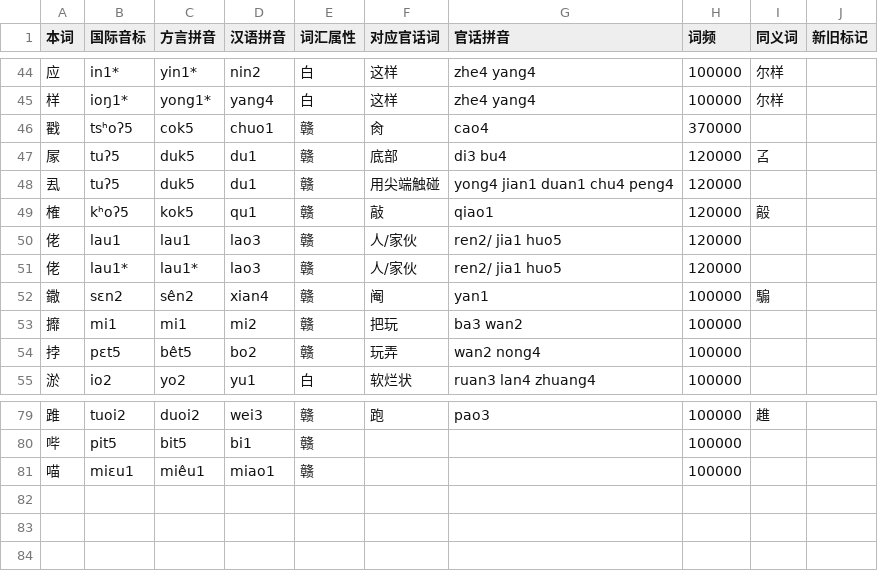
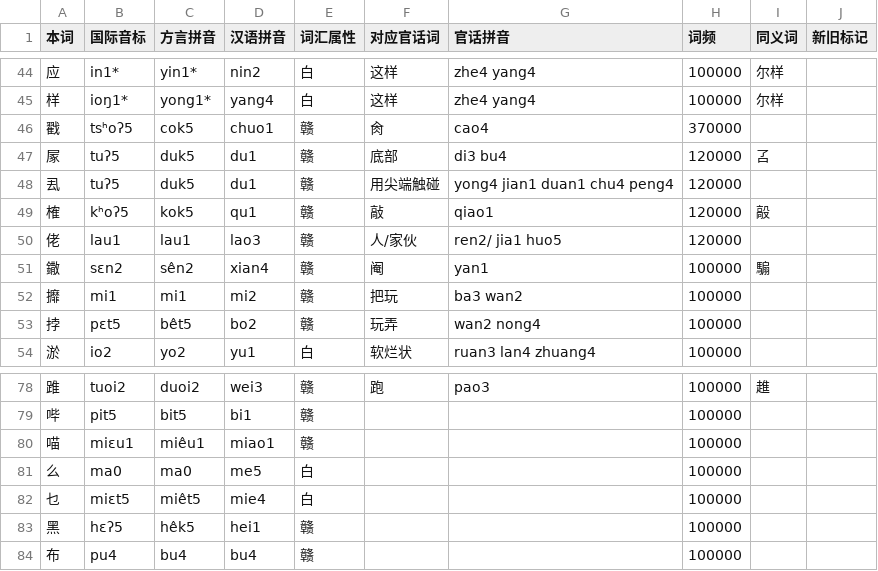
Before and after one commit to Doohaey/GonnyuGeneralIME, a TSV file: resources/regions/sinyi/dictionaries/gan_chars.tsv, drawn as a sheet; only a part is shown, gaps mark what is left out.

```diff
--- a/resources/regions/sinyi/dictionaries/gan_chars.tsv
+++ b/resources/regions/sinyi/dictionaries/gan_chars.tsv
@@ -50,3 +50,2 @@
 佬	lau1	lau1	lao3	赣	人/家伙	ren2/ jia1 huo5	120000		
-佬	lau1*	lau1*	lao3	赣	人/家伙	ren2/ jia1 huo5	120000		
 鏾	sɛn2	sên2	xian4	赣	阉	yan1	100000	騸	
@@ -81 +80,5 @@
 喵	miɛu1	miêu1	miao1	赣			100000		
+么	ma0	ma0	me5	白			100000		
+乜	miɛt5	miêt5	mie4	白			100000		
+黑	hɛʔ5	hêk5	hei1	赣			100000		
+布	pu4	bu4	bu4	赣			100000		
```
Also changed, not shown: resources/regions/sinyi/dictionaries/chars.tsv, resources/regions/sinyi/dictionaries/gan_words.tsv, 1 other file.
